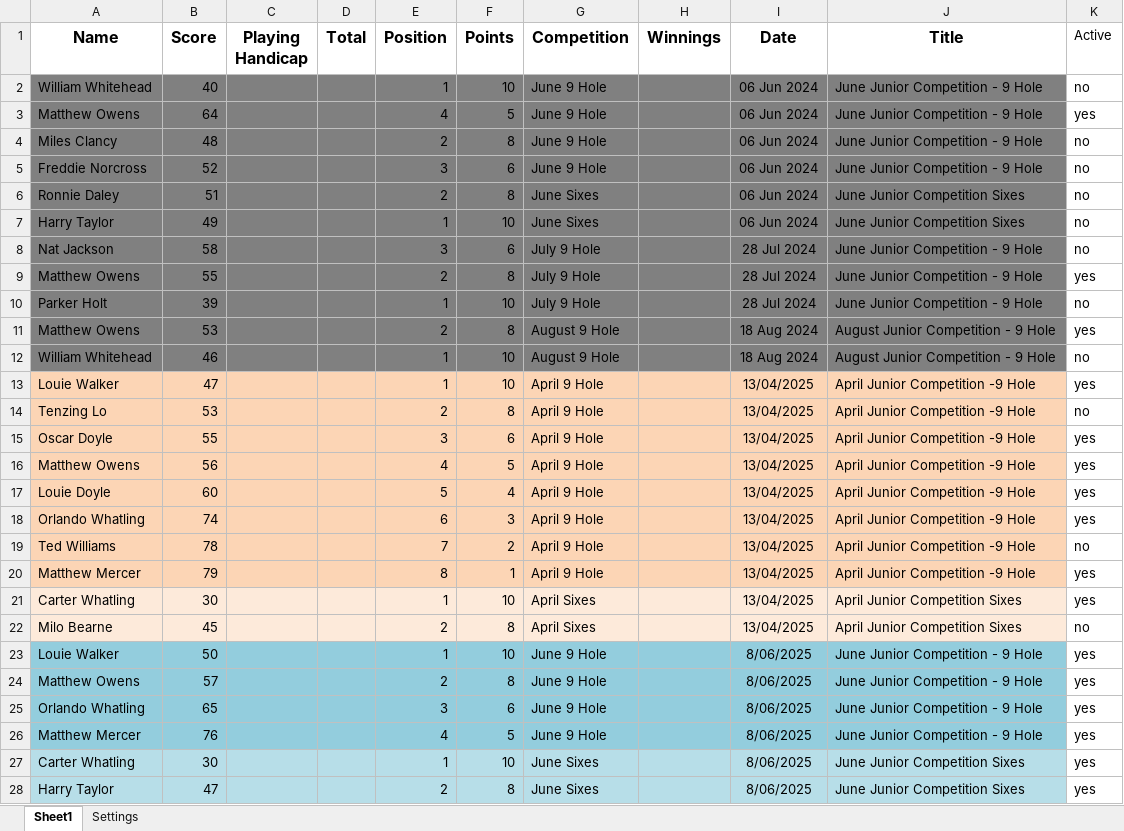
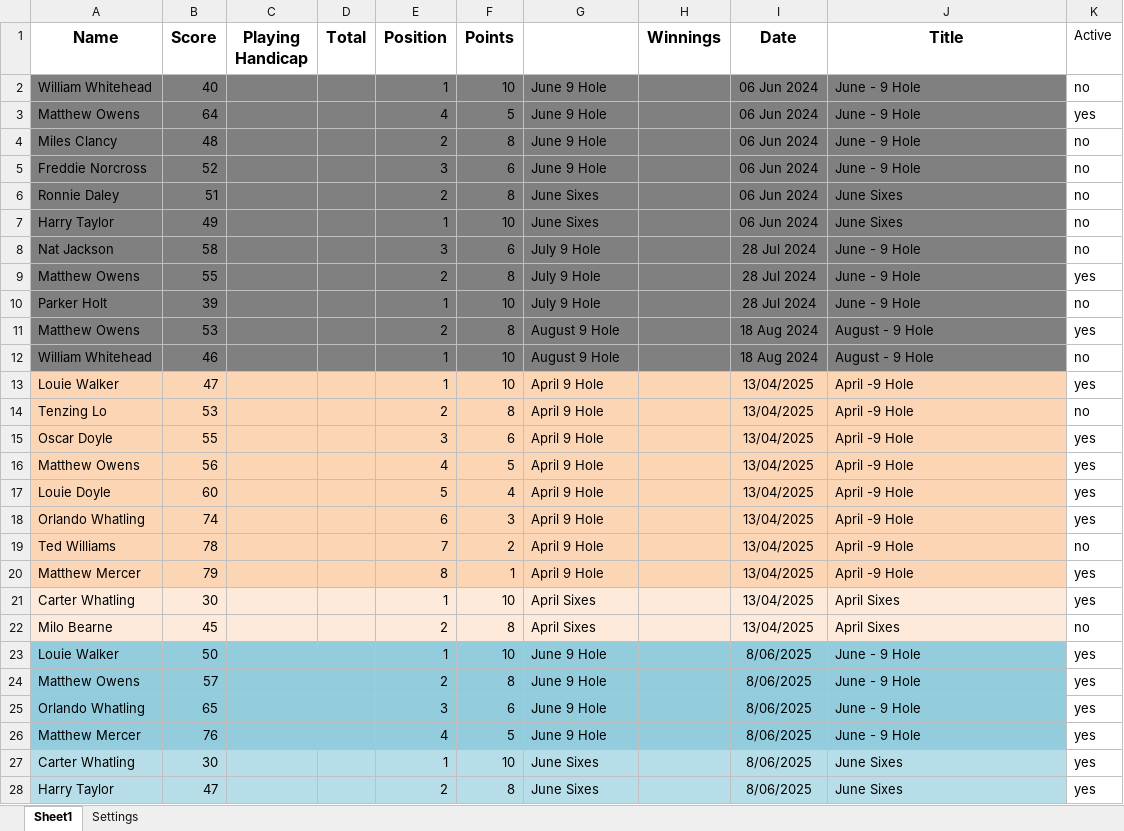
Before and after one commit to CMPtechnik/CheadleGolfAcademy, an Excel workbook: data/leaguedata.xlsx, sheet Sheet1, drawn as a sheet; only a part is shown; values as stored, in another font and other column widths than the file's, no borders; the diff covers the shown part only; the diff names each change by its address in the sheet, - before the commit and + after, or states it on an @@ line.

Commit message:
Update leaguedata.xlsx

```diff
--- a/data/leaguedata.xlsx (sheet Sheet1)
+++ b/data/leaguedata.xlsx (sheet Sheet1)
-G1: Competition
+G1: (empty)
-J2:J5 (Title): June Junior Competition - 9 Hole
+J2:J5 (Title): June - 9 Hole
-J6:J7 (Title): June Junior Competition Sixes
+J6:J7 (Title): June Sixes
-J8:J10 (Title): June Junior Competition - 9 Hole
+J8:J10 (Title): June - 9 Hole
-J11:J12 (Title): August Junior Competition - 9 Hole
+J11:J12 (Title): August - 9 Hole
-J13:J20 (Title): April Junior Competition -9 Hole
+J13:J20 (Title): April -9 Hole
-J21:J22 (Title): April Junior Competition Sixes
+J21:J22 (Title): April Sixes
-J23:J26 (Title): June Junior Competition - 9 Hole
+J23:J26 (Title): June - 9 Hole
-J27:J28 (Title): June Junior Competition Sixes
+J27:J28 (Title): June Sixes
```
Also changed, not shown: 71 edited cells elsewhere in this sheet.
